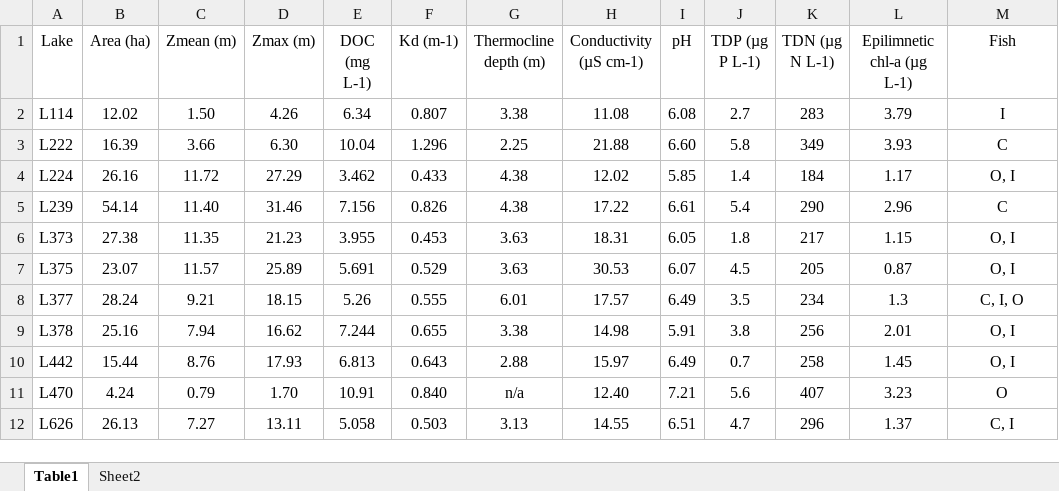
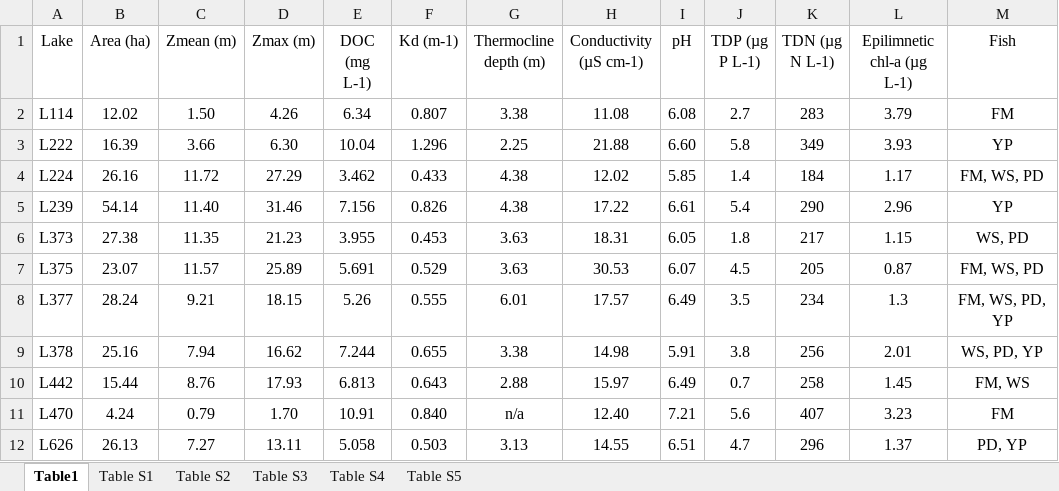
Before and after one commit to SandraKNG/11-DOC-ELA_animal-excretion, an Excel workbook: tables_figures/final_tables_figures/Tables.xlsx, sheet Table1, drawn as a sheet; values as stored, in another font and other column widths than the file's, no borders; the diff names each change by its address in the sheet, - before the commit and + after, or states it on an @@ line.

```diff
--- a/tables_figures/final_tables_figures/Tables.xlsx (sheet Table1)
+++ b/tables_figures/final_tables_figures/Tables.xlsx (sheet Table1)
-sheet tab: Sheet2
+sheet tab: Table S2
+sheet tab: Table S1
+sheet tab: Table S3
+sheet tab: Table S4
+sheet tab: Table S5
-M2 (Fish): I
+M2 (Fish): FM
-M3 (Fish): C
+M3 (Fish): YP
-M4 (Fish): O, I
+M4 (Fish): FM, WS, PD
-M5 (Fish): C
+M5 (Fish): YP
-M6 (Fish): O, I
+M6 (Fish): WS, PD
-M7 (Fish): O, I
+M7 (Fish): FM, WS, PD
-M8 (Fish): C, I, O
+M8 (Fish): FM, WS, PD, YP
-M9 (Fish): O, I
+M9 (Fish): WS, PD, YP
-M10 (Fish): O, I
+M10 (Fish): FM, WS
-M11 (Fish): O
+M11 (Fish): FM
-M12 (Fish): C, I
+M12 (Fish): PD, YP
```
Also changed, not shown: sheet Table S2, data/2022-07-11_11-DOC-lakes_Mastersheet.xlsx, 5 other files.
